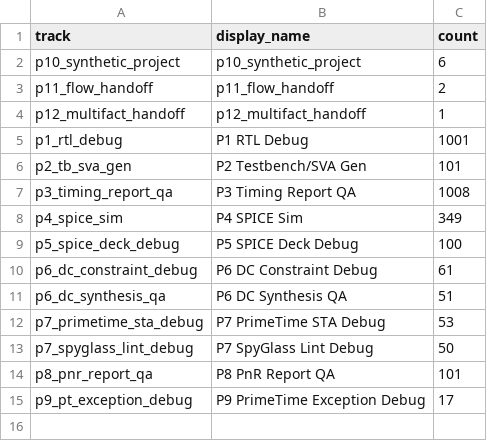
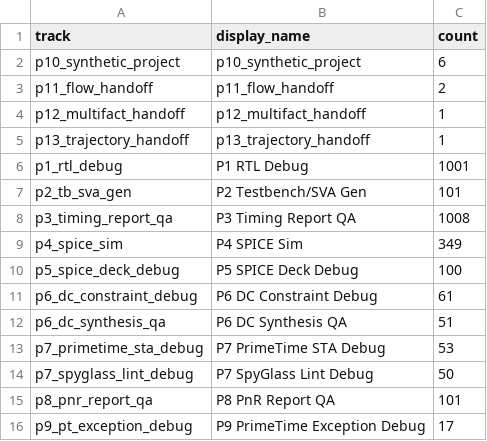
Before and after one commit to tsb-19/eda-agentbench, a CSV file: reports/track_distribution.csv, drawn as a sheet.

```diff
--- a/reports/track_distribution.csv
+++ b/reports/track_distribution.csv
@@ -4,2 +4,3 @@ p11_flow_handoff,p11_flow_handoff,2
 p12_multifact_handoff,p12_multifact_handoff,1
+p13_trajectory_handoff,p13_trajectory_handoff,1
 p1_rtl_debug,P1 RTL Debug,1001
```
Also changed, not shown: reports/scoring_summary.csv, reports/task_inventory.csv, 39 other files.
